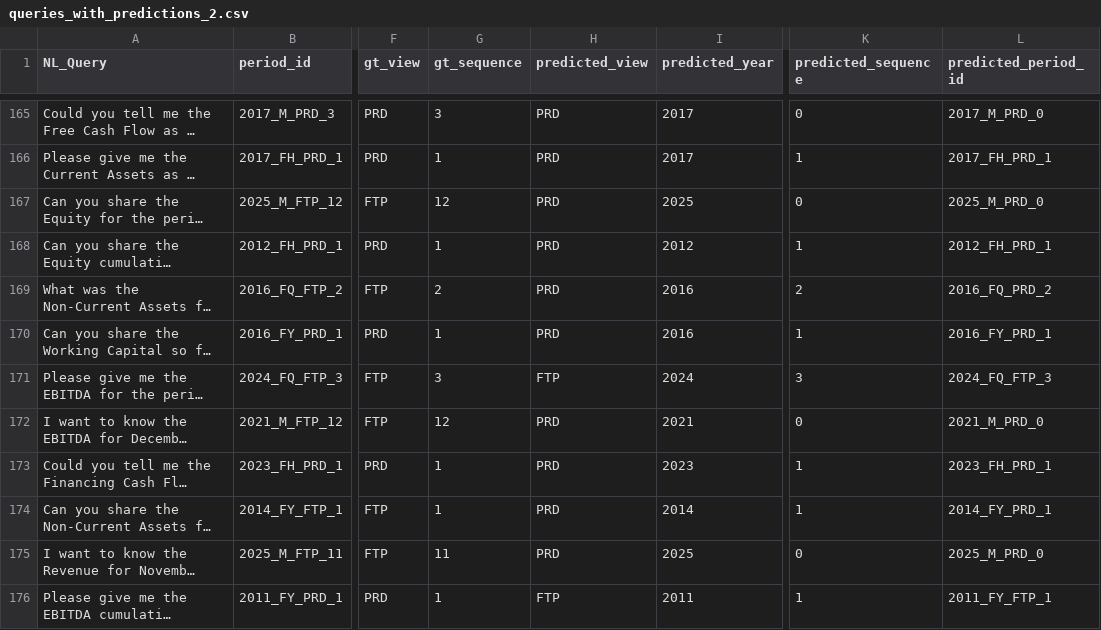
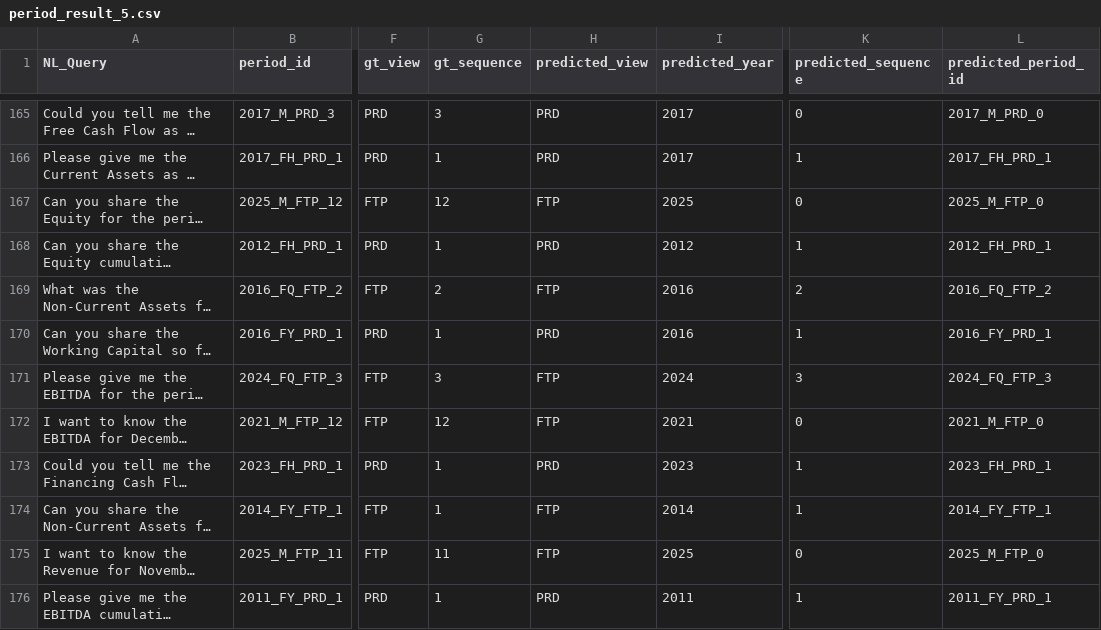
Before and after one commit to 123ofai/finance-to-sql, a CSV file: results/period_result/period_result_5.csv (was results/period_result/queries_with_predictions_2.csv), drawn as a sheet; only a part is shown, gaps mark what is left out; long unchanged cells end in …; the diff covers the shown part only; the diff names each change by its address in the sheet, - before the commit and + after, or states it on an @@ line.

```diff
--- a/results/period_result/queries_with_predictions_2.csv
+++ b/results/period_result/period_result_5.csv
-H167 (predicted_view): PRD
+H167 (predicted_view): FTP
-L167 (predicted_period_id): 2025_M_PRD_0
+L167 (predicted_period_id): 2025_M_FTP_0
-H169 (predicted_view): PRD
+H169 (predicted_view): FTP
-L169 (predicted_period_id): 2016_FQ_PRD_2
+L169 (predicted_period_id): 2016_FQ_FTP_2
-H172 (predicted_view): PRD
+H172 (predicted_view): FTP
-L172 (predicted_period_id): 2021_M_PRD_0
+L172 (predicted_period_id): 2021_M_FTP_0
-H174:H175 (predicted_view): PRD
+H174:H175 (predicted_view): FTP
-L174 (predicted_period_id): 2014_FY_PRD_1
+L174 (predicted_period_id): 2014_FY_FTP_1
-L175 (predicted_period_id): 2025_M_PRD_0
+L175 (predicted_period_id): 2025_M_FTP_0
-H176 (predicted_view): FTP
+H176 (predicted_view): PRD
-L176 (predicted_period_id): 2011_FY_FTP_1
+L176 (predicted_period_id): 2011_FY_PRD_1
```
Also changed, not shown: 132 edited cells elsewhere in this file, 10 other files.
